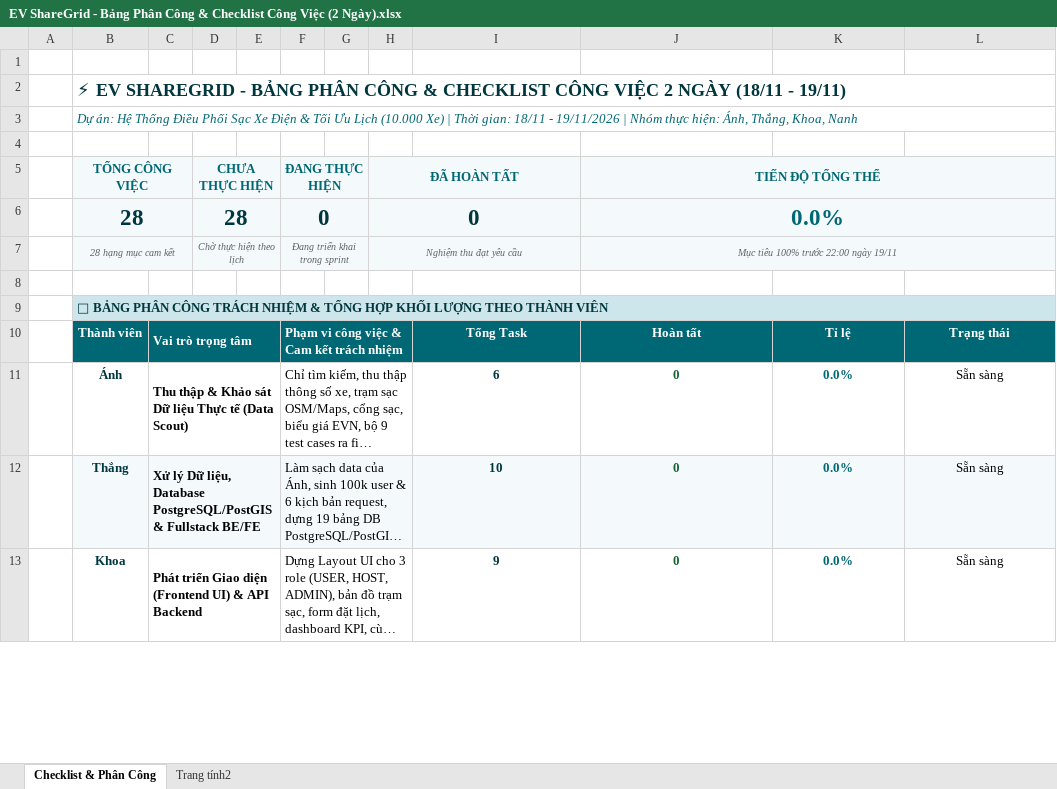
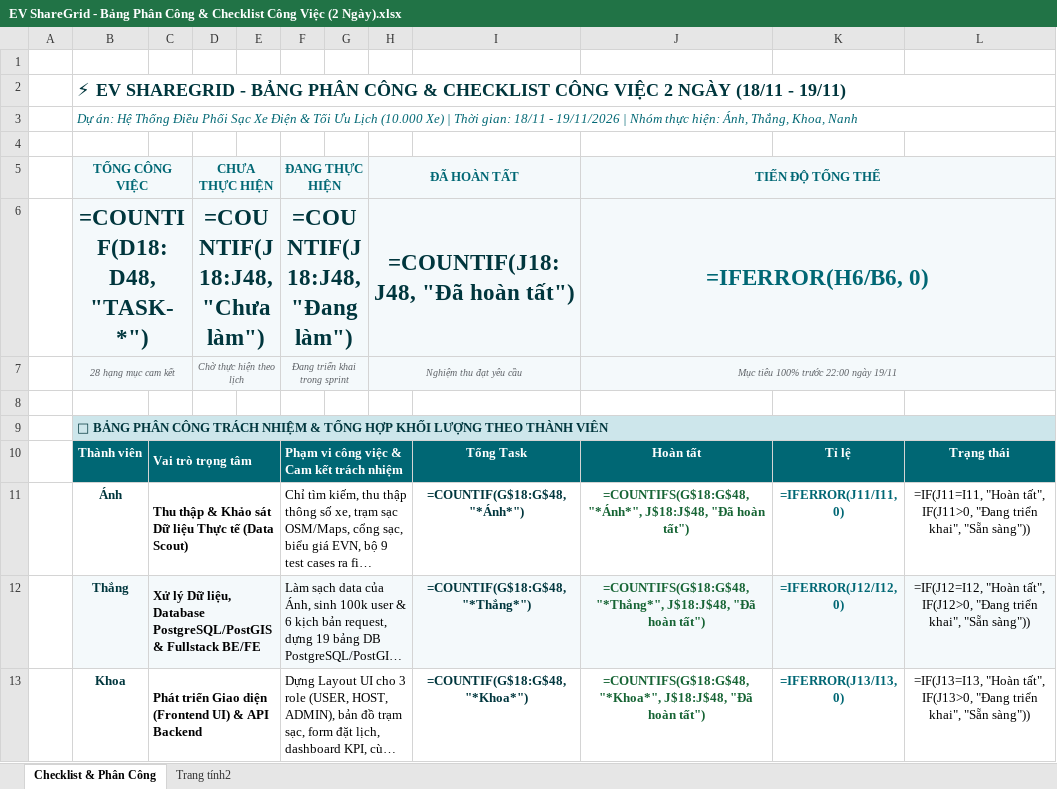
Before and after one commit to monster9k/ev-sharegrid, an Excel workbook: docs/EV ShareGrid - Bảng Phân Công & Checklist Công Việc (2 Ngày).xlsx, sheet Checklist & Phân Công, drawn as a sheet; only a part is shown; long unchanged cells end in …; values as stored, in another font and other column widths than the file's, no borders; formulas without a stored value are shown as written; charts and pictures and conditional formats not drawn; removed rows and columns are numbered as before the commit, all else as after; the diff covers the shown part only; the diff names each change by its address in the sheet, - before the commit and + after, or states it on an @@ line.

Commit message:
docs(data): cập nhật checklist G1 G2 từ dữ liệu Ánh

```diff
--- a/docs/EV ShareGrid - Bảng Phân Công & Checklist Công Việc (2 Ngày).xlsx (sheet Checklist & Phân Công)
+++ b/docs/EV ShareGrid - Bảng Phân Công & Checklist Công Việc (2 Ngày).xlsx (sheet Checklist & Phân Công)
-row 6:  | 28 |  | 28 |  | 0 |  | 0 |  | 0.0%
+row 6:  | =COUNTIF(D18:D48, "TASK-*") |  | =COUNTIF(J18:J48, "Chưa làm") |  | =COUNTIF(J18:J48, "Đang làm") |  | =COUNTIF(J18:J48, "Đã hoàn tất") |  | =IFERROR(H6/B6, 0)
-I11: 6
+I11: =COUNTIF(G$18:G$48, "*Ánh*")
-J11: 0
+J11: =COUNTIFS(G$18:G$48, "*Ánh*", J$18:J$48, "Đã hoàn tất")
-K11: 0.0%
+K11: =IFERROR(J11/I11, 0)
-L11: Sẵn sàng
+L11: =IF(J11=I11, "Hoàn tất", IF(J11>0, "Đang triển khai", "Sẵn sàng"))
-I12: 10
+I12: =COUNTIF(G$18:G$48, "*Thắng*")
-J12: 0
+J12: =COUNTIFS(G$18:G$48, "*Thắng*", J$18:J$48, "Đã hoàn tất")
-K12: 0.0%
+K12: =IFERROR(J12/I12, 0)
-L12: Sẵn sàng
+L12: =IF(J12=I12, "Hoàn tất", IF(J12>0, "Đang triển khai", "Sẵn sàng"))
-I13: 9
+I13: =COUNTIF(G$18:G$48, "*Khoa*")
-J13: 0
+J13: =COUNTIFS(G$18:G$48, "*Khoa*", J$18:J$48, "Đã hoàn tất")
-K13: 0.0%
+K13: =IFERROR(J13/I13, 0)
-L13: Sẵn sàng
+L13: =IF(J13=I13, "Hoàn tất", IF(J13>0, "Đang triển khai", "Sẵn sàng"))
```
Also changed, not shown: 45 edited cells elsewhere in this sheet, sheet Trang tính2, charts or pictures.
